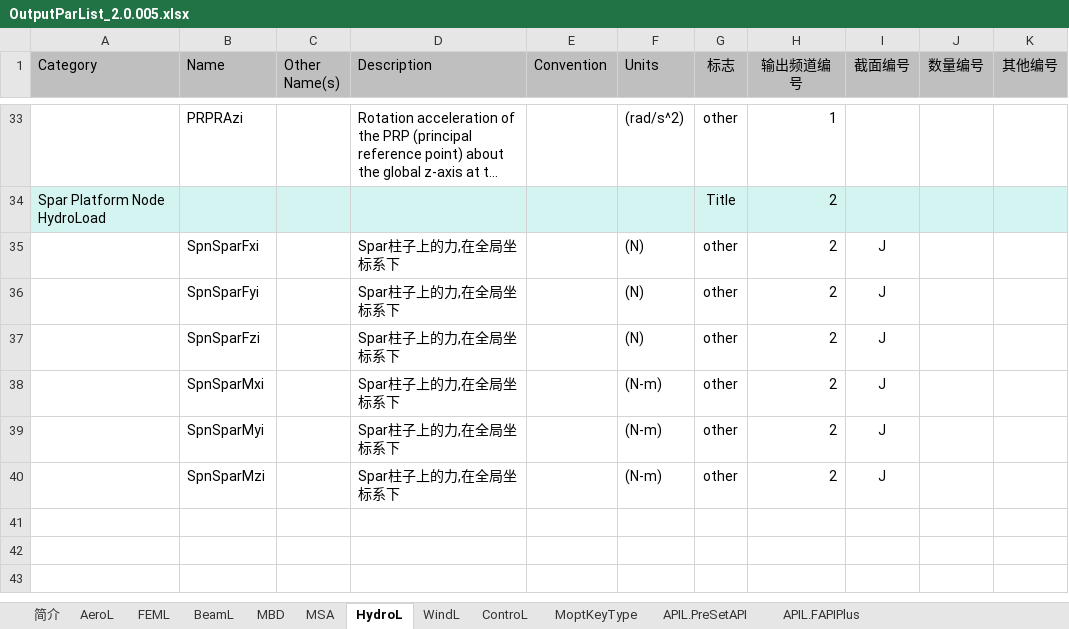
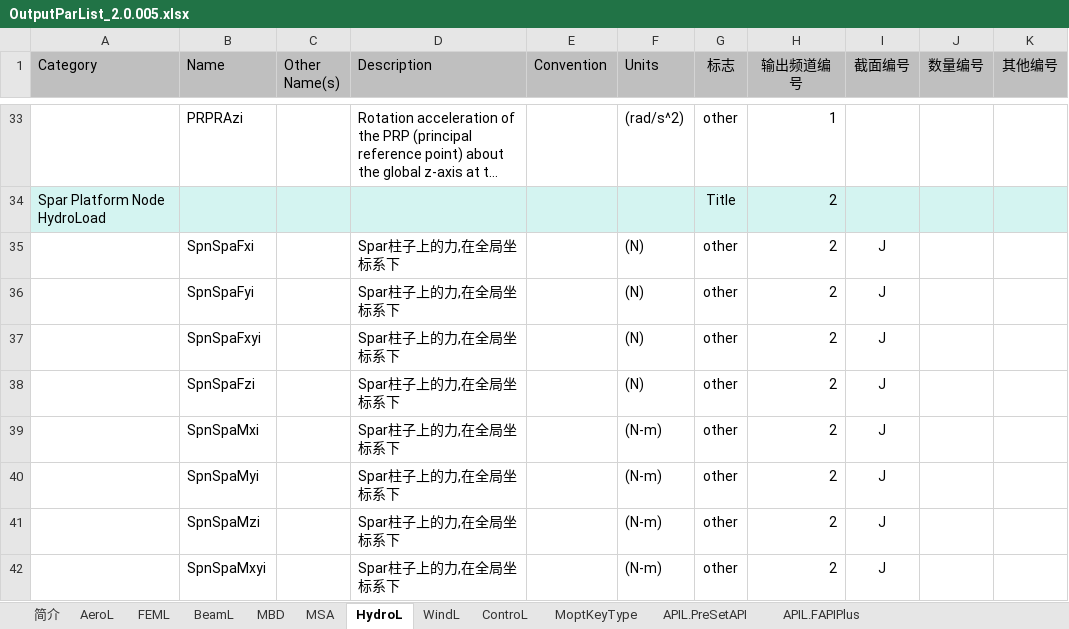
Before and after one commit to a1821216780/HawtC.Public, an Excel workbook: OutputParList_2.0.005.xlsx, sheet HydroL, drawn as a sheet; only a part is shown, gaps mark what is left out; long unchanged cells end in …; values as stored, in another font and other column widths than the file's, no borders; addresses are those after the commit; the diff names each change by its address in the sheet, - before the commit and + after, or states it on an @@ line.

```diff
--- a/OutputParList_2.0.005.xlsx (sheet HydroL)
+++ b/OutputParList_2.0.005.xlsx (sheet HydroL)
-B35 (Name): SpnSparFxi
+B35 (Name): SpnSpaFxi
-B36 (Name): SpnSparFyi
+B36 (Name): SpnSpaFyi
+row 37:  | SpnSpaFxyi |  | Spar柱子上的力,在全局坐标系下 |  | (N) | other | 2 | J
-B38 (Name): SpnSparFzi
+B38 (Name): SpnSpaFzi
-B39 (Name): SpnSparMxi
+B39 (Name): SpnSpaMxi
-B40 (Name): SpnSparMyi
+B40 (Name): SpnSpaMyi
-B41 (Name): SpnSparMzi
+B41 (Name): SpnSpaMzi
+row 42:  | SpnSpaMxyi |  | Spar柱子上的力,在全局坐标系下 |  | (N-m) | other | 2 | J
```
Also changed, not shown: 1 other file.
